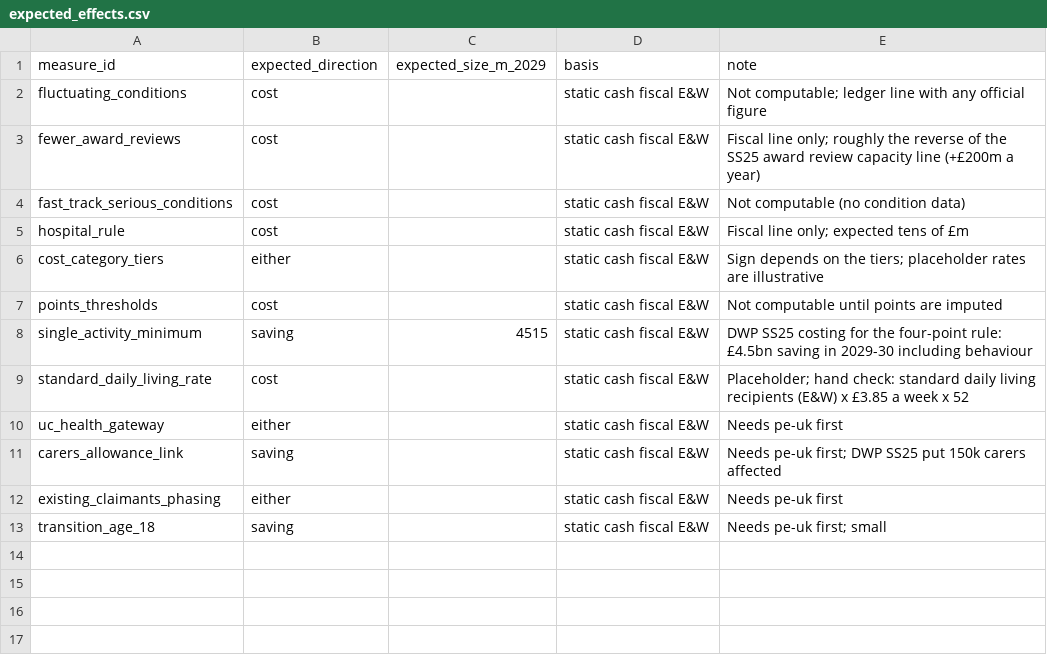
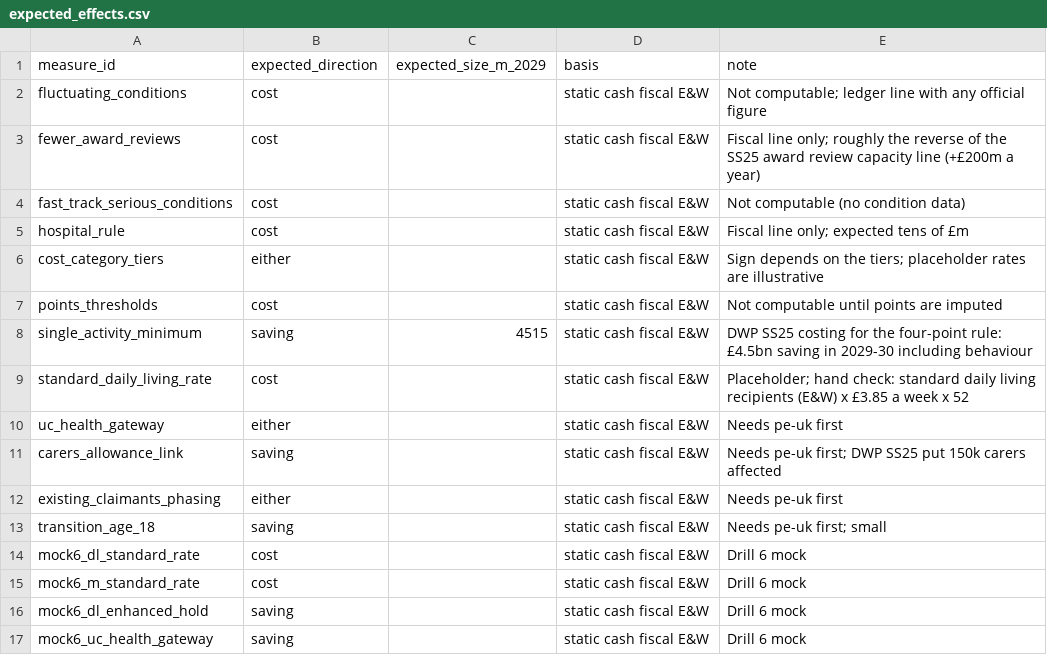
Before and after one commit to PolicyEngine/uk-pip-review-2026, a CSV file: data_inputs/expected_effects.csv, drawn as a sheet; the diff names each change by its address in the sheet, - before the commit and + after, or states it on an @@ line.

```diff
--- a/data_inputs/expected_effects.csv
+++ b/data_inputs/expected_effects.csv
+row 14: mock6_dl_standard_rate | cost |  | static cash fiscal E&W | Drill 6 mock
+row 15: mock6_m_standard_rate | cost |  | static cash fiscal E&W | Drill 6 mock
+row 16: mock6_dl_enhanced_hold | saving |  | static cash fiscal E&W | Drill 6 mock
+row 17: mock6_uc_health_gateway | saving |  | static cash fiscal E&W | Drill 6 mock
```
Also changed, not shown: 4 other files.
